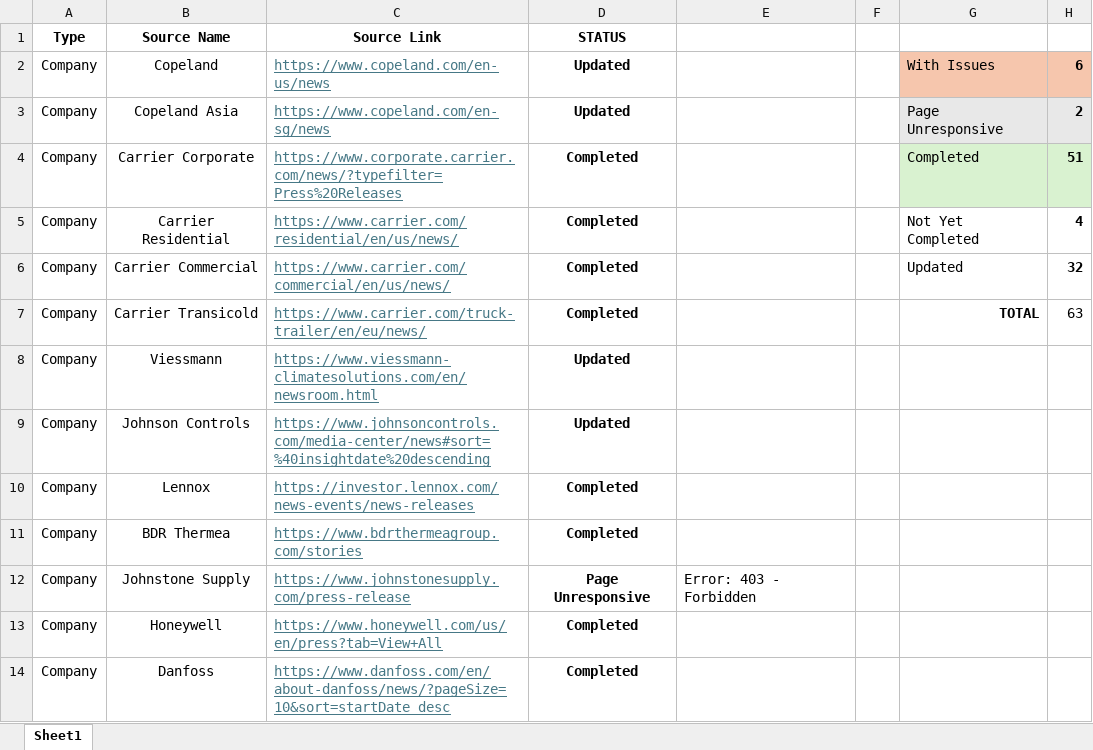
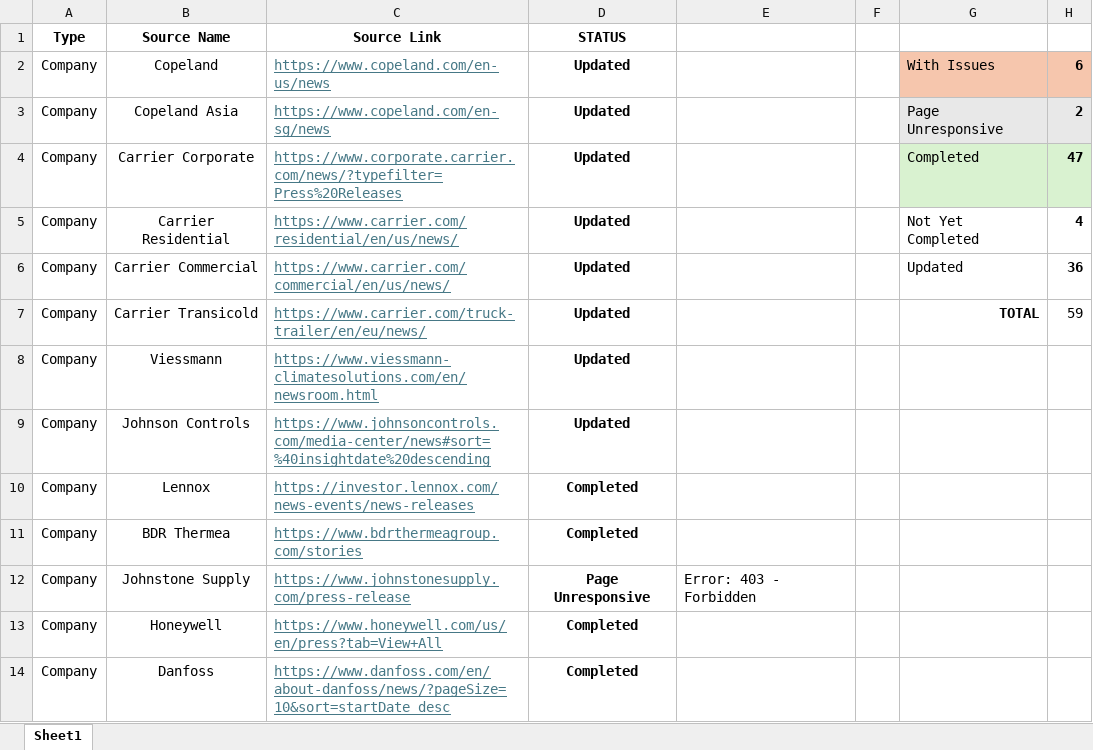
Before and after one commit to ivan-sanjuan/HVAC_News_Scraper, an Excel workbook: assets/Sources.xlsx, sheet Sheet1, drawn as a sheet; only a part is shown; values as stored, in another font and other column widths than the file's, no borders; conditional formats not drawn; the diff names each change by its address in the sheet, - before the commit and + after, or states it on an @@ line.

```diff
--- a/assets/Sources.xlsx (sheet Sheet1)
+++ b/assets/Sources.xlsx (sheet Sheet1)
-D4:D7 (STATUS): Completed
+D4:D7 (STATUS): Updated
-H4: 51
+H4: 47
-H6: 32
+H6: 36
-H7: 63
+H7: 59
```
Also changed, not shown: 4 other files.
